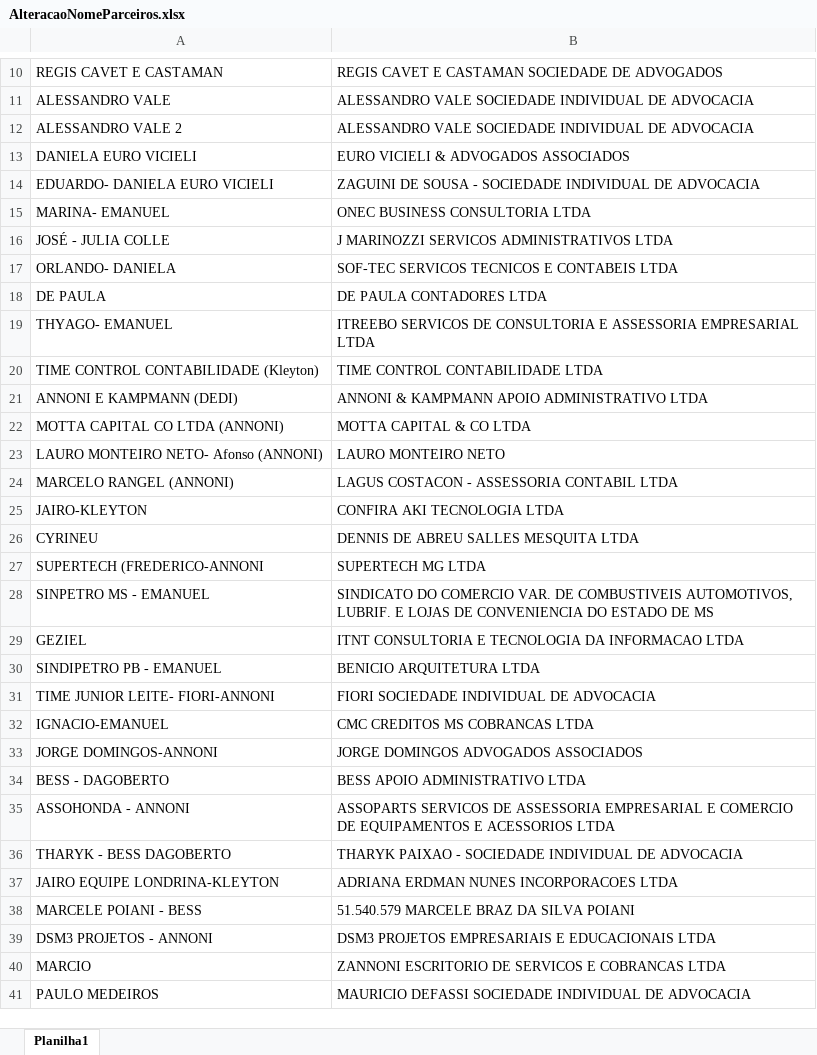
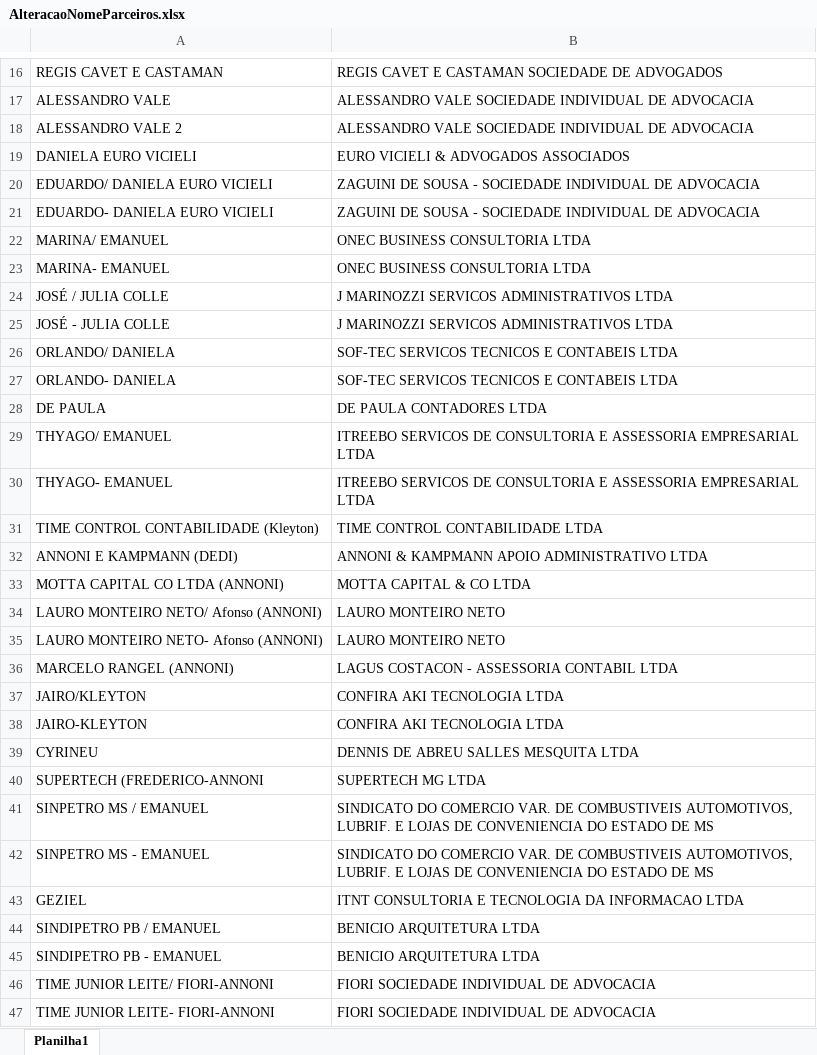
Before and after one commit to viniciusfeld/FilterContract, an Excel workbook: Planilhas/AlteracaoNomeParceiros.xlsx, sheet Planilha1, drawn as a sheet; only a part is shown, gaps mark what is left out; the shorter side is filled out with more unchanged rows; values as stored, in another font and other column widths than the file's, no borders; the diff covers the shown part only; the diff names each change by its address in the sheet, - before the commit and + after, or states it on an @@ line.

```diff
--- a/Planilhas/AlteracaoNomeParceiros.xlsx (sheet Planilha1)
+++ b/Planilhas/AlteracaoNomeParceiros.xlsx (sheet Planilha1)
+row 20: EDUARDO/ DANIELA EURO VICIELI | ZAGUINI DE SOUSA - SOCIEDADE INDIVIDUAL DE ADVOCACIA
+row 22: MARINA/ EMANUEL | ONEC BUSINESS CONSULTORIA LTDA
+row 24: JOSÉ / JULIA COLLE | J MARINOZZI SERVICOS ADMINISTRATIVOS LTDA
+row 26: ORLANDO/ DANIELA | SOF-TEC SERVICOS TECNICOS E CONTABEIS LTDA
+row 29: THYAGO/ EMANUEL | ITREEBO SERVICOS DE CONSULTORIA E ASSESSORIA EMPRESARIAL LTDA
+row 34: LAURO MONTEIRO NETO/ Afonso (ANNONI) | LAURO MONTEIRO NETO
+row 37: JAIRO/KLEYTON | CONFIRA AKI TECNOLOGIA LTDA
+row 41: SINPETRO MS / EMANUEL | SINDICATO DO COMERCIO VAR. DE COMBUSTIVEIS AUTOMOTIVOS, LUBRIF. E LOJAS DE CONVENIENCIA DO ESTADO DE MS
+row 44: SINDIPETRO PB / EMANUEL | BENICIO ARQUITETURA LTDA
+row 46: TIME JUNIOR LEITE/ FIORI-ANNONI | FIORI SOCIEDADE INDIVIDUAL DE ADVOCACIA
```
Also changed, not shown: 17 added rows elsewhere in this sheet, 3 other files.
